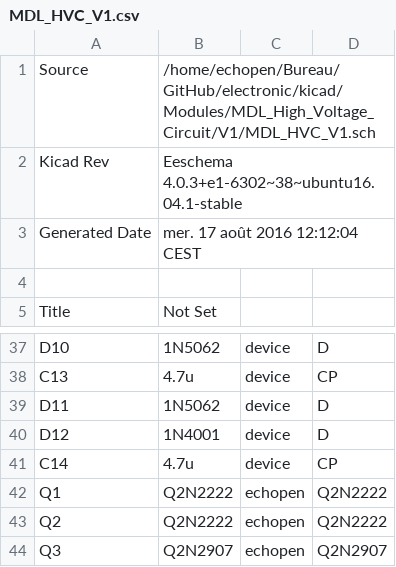
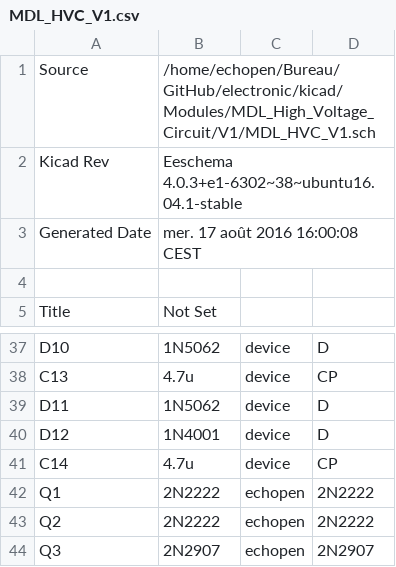
Before and after one commit to fengecho/electronic, a CSV file: kicad/Modules/MDL_High_Voltage_Circuit/V1/MDL_HVC_V1.csv, drawn as a sheet; only a part is shown, gaps mark what is left out.

```diff
--- a/kicad/Modules/MDL_High_Voltage_Circuit/V1/MDL_HVC_V1.csv
+++ b/kicad/Modules/MDL_High_Voltage_Circuit/V1/MDL_HVC_V1.csv
@@ -2,3 +2,3 @@ Source,/home/echopen/Bureau/GitHub/electronic/kicad/Modules/MDL_High_Voltage_Cir
 Kicad Rev,Eeschema 4.0.3+e1-6302~38~ubuntu16.04.1-stable
-Generated Date,mer. 17 août 2016 12:12:04 CEST
+Generated Date,mer. 17 août 2016 16:00:08 CEST
 
@@ -41,4 +41,4 @@ D12,1N4001,device,D
 C14,4.7u,device,CP
-Q1,Q2N2222,echopen,Q2N2222
-Q2,Q2N2222,echopen,Q2N2222
-Q3,Q2N2907,echopen,Q2N2907
+Q1,2N2222,echopen,2N2222
+Q2,2N2222,echopen,2N2222
+Q3,2N2907,echopen,2N2907
```
Also changed, not shown: kicad/Modules/MDL_Envelope_detector/V2/projet.csv, kicad/Modules/MDL_Motor_control/V1/MDL_Motor_control_V1.csv, 22 other files.
